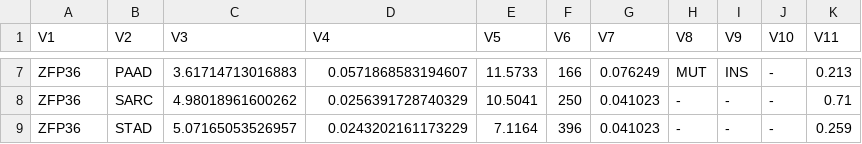
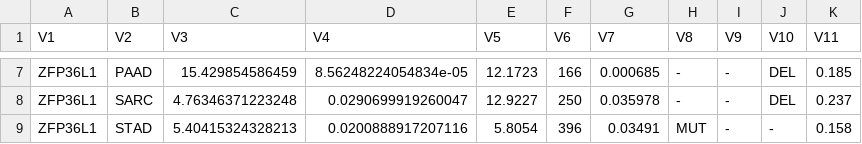
Before and after one commit to raysinensis/tcgaAPP, a CSV file: static/OUT/final.csv, drawn as a sheet; only a part is shown, gaps mark what is left out; the diff covers the shown part only.

```diff
--- a/static/OUT/final.csv
+++ b/static/OUT/final.csv
@@ -7,3 +7,3 @@
-"ZFP36","PAAD",3.61714713016883,0.0571868583194607,11.5733,166,0.076249,"MUT","INS","-",0.213
-"ZFP36","SARC",4.98018961600262,0.0256391728740329,10.5041,250,0.041023,"-","-","-",0.71
-"ZFP36","STAD",5.07165053526957,0.0243202161173229,7.1164,396,0.041023,"-","-","-",0.259
+"ZFP36L1","PAAD",15.429854586459,8.56248224054834e-05,12.1723,166,0.000685,"-","-","DEL",0.185
+"ZFP36L1","SARC",4.76346371223248,0.0290699919260047,12.9227,250,0.035978,"-","-","DEL",0.237
+"ZFP36L1","STAD",5.40415324328213,0.0200888917207116,5.8054,396,0.03491,"MUT","-","-",0.158
```
Also changed, not shown: 35 edited cells elsewhere in this file, static/OUT/adj.csv, static/OUT/level.csv, 35 other files.
